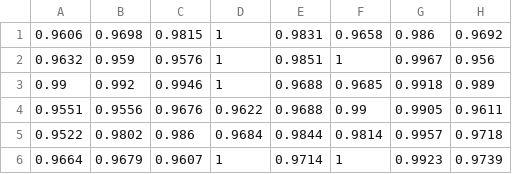
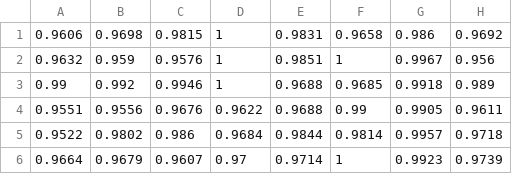
Before and after one commit to MrWang98/ChestLive_plot, a CSV file: data/distance.csv, drawn as a sheet; only a part is shown; the diff names each change by its address in the sheet, - before the commit and + after, or states it on an @@ line.

```diff
--- a/data/distance.csv
+++ b/data/distance.csv
-D6: 1
+D6: 0.97
```
Also changed, not shown: 5 other files.
